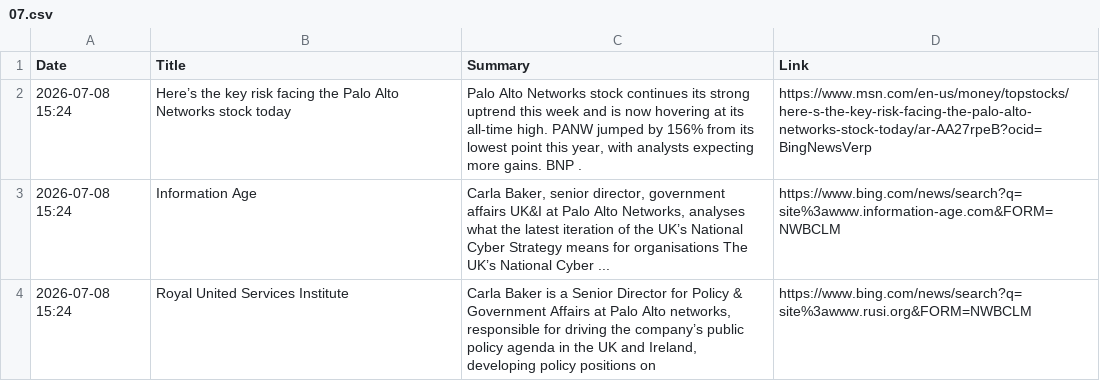
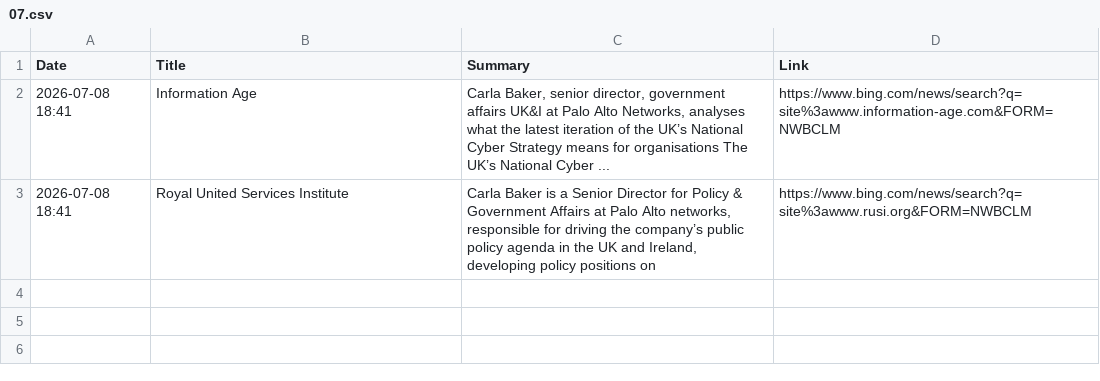
Before and after one commit to ashnaHPR/HPRxPANW-UK-tracker, a CSV file: summaries/monthly/2026/07.csv, drawn as a sheet.

```diff
--- a/summaries/monthly/2026/07.csv
+++ b/summaries/monthly/2026/07.csv
@@ -1,4 +1,3 @@
 Date,Title,Summary,Link
-2026-07-08 15:24,Here’s the key risk facing the Palo Alto Networks stock today,"Palo Alto Networks stock continues its strong uptrend this week and is now hovering at its all-time high. PANW jumped by 156% from its lowest point this year, with analysts expecting more gains. BNP .",https://www.msn.com/en-us/money/topstocks/here-s-the-key-risk-facing-the-palo-alto-networks-stock-today/ar-AA27rpeB?ocid=BingNewsVerp
-2026-07-08 15:24,Information Age,"Carla Baker, senior director, government affairs UK&I at Palo Alto Networks, analyses what the latest iteration of the UK’s National Cyber Strategy means for organisations The UK’s National Cyber ...",https://www.bing.com/news/search?q=site%3awww.information-age.com&FORM=NWBCLM
-2026-07-08 15:24,Royal United Services Institute,"Carla Baker is a Senior Director for Policy & Government Affairs at Palo Alto networks, responsible for driving the company’s public policy agenda in the UK and Ireland, developing policy positions on",https://www.bing.com/news/search?q=site%3awww.rusi.org&FORM=NWBCLM
+2026-07-08 18:41,Information Age,"Carla Baker, senior director, government affairs UK&I at Palo Alto Networks, analyses what the latest iteration of the UK’s National Cyber Strategy means for organisations The UK’s National Cyber ...",https://www.bing.com/news/search?q=site%3awww.information-age.com&FORM=NWBCLM
+2026-07-08 18:41,Royal United Services Institute,"Carla Baker is a Senior Director for Policy & Government Affairs at Palo Alto networks, responsible for driving the company’s public policy agenda in the UK and Ireland, developing policy positions on",https://www.bing.com/news/search?q=site%3awww.rusi.org&FORM=NWBCLM
```
Also changed, not shown: 1 other file.
